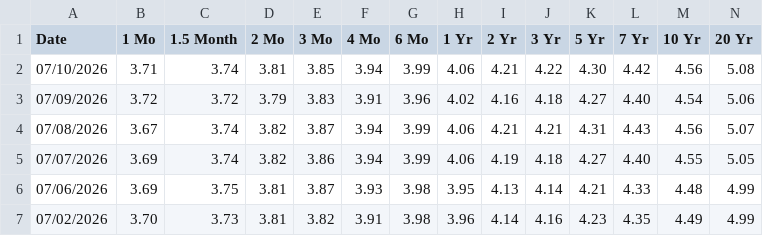
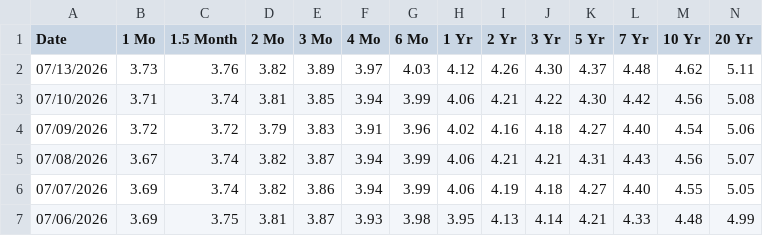
Before and after one commit to Deluxejob/BATS-CO, a CSV file: data/treasury_yields.csv, drawn as a sheet; only a part is shown; the shorter side is filled out with more unchanged rows; rows hold the shown columns only; the diff names each change by its address in the sheet, - before the commit and + after, or states it on an @@ line.

Commit message:
chore: refresh market data 2026-07-14

```diff
--- a/data/treasury_yields.csv
+++ b/data/treasury_yields.csv
+row 2: 07/13/2026 | 3.73 | 3.76 | 3.82 | 3.89 | 3.97 | 4.03 | 4.12 | 4.26 | 4.30 | 4.37 | 4.48 | 4.62 | 5.11
```
Also changed, not shown: data/gold.csv, data/ndx.csv, 49 other files.
